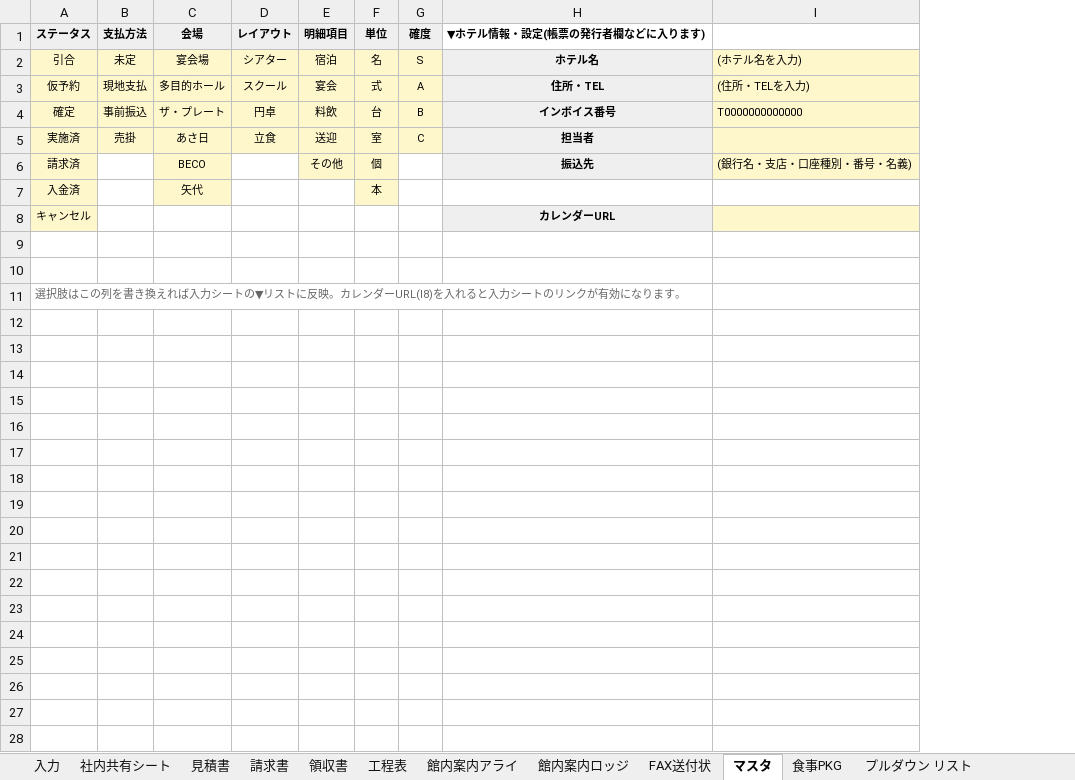
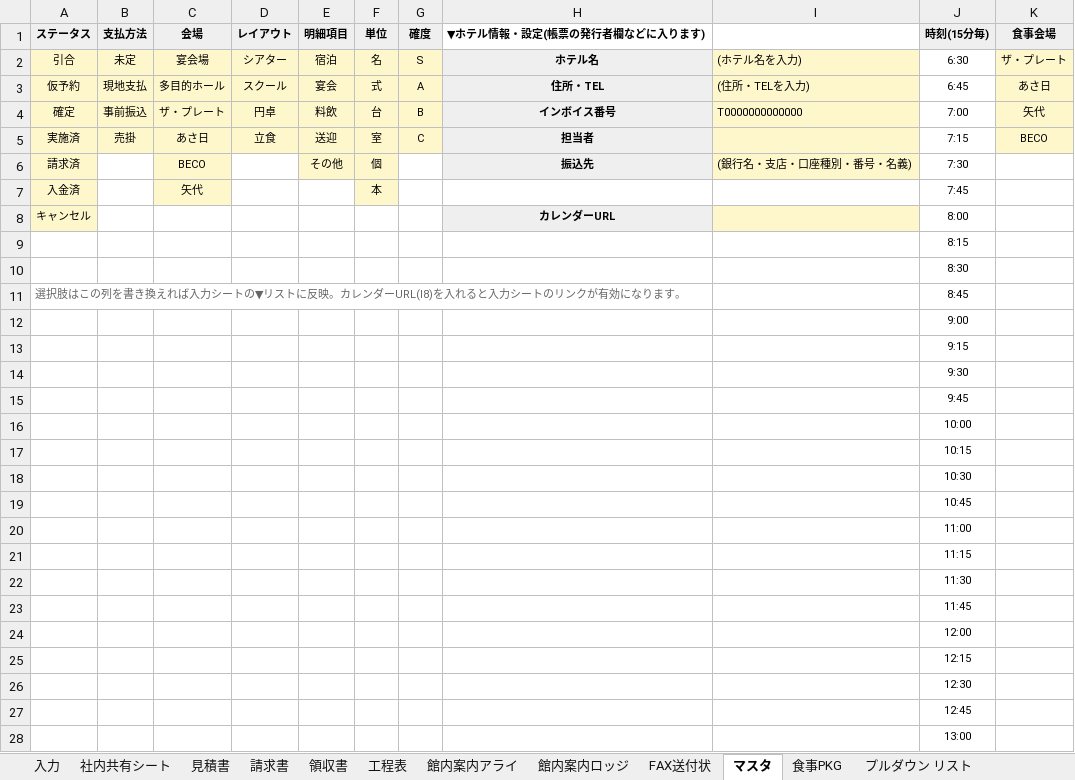
Before and after one commit to sho-cominc/arai-kb, an Excel workbook: templates/団体受注ワークブック_v1.xlsx, sheet マスタ, drawn as a sheet; only a part is shown; values as stored, in another font and other column widths than the file's, no borders; the diff covers the shown part only; the diff names each change by its address in the sheet, - before the commit and + after, or states it on an @@ line.

```diff
--- a/templates/団体受注ワークブック_v1.xlsx (sheet マスタ)
+++ b/templates/団体受注ワークブック_v1.xlsx (sheet マスタ)
+column J (時刻(15分毎)), rows 2-11: 6:30 | 6:45 | 7:00 | 7:15 | 7:30 | 7:45 | 8:00 | 8:15 | 8:30 | 8:45
+column K (食事会場), rows 2-5: ザ・プレート | あさ日 | 矢代 | BECO
+row 12:  |  |  |  |  |  |  |  |  | 9:00
+row 13:  |  |  |  |  |  |  |  |  | 9:15
+row 14:  |  |  |  |  |  |  |  |  | 9:30
+row 15:  |  |  |  |  |  |  |  |  | 9:45
+row 16:  |  |  |  |  |  |  |  |  | 10:00
+row 17:  |  |  |  |  |  |  |  |  | 10:15
+row 18:  |  |  |  |  |  |  |  |  | 10:30
+row 19:  |  |  |  |  |  |  |  |  | 10:45
+row 20:  |  |  |  |  |  |  |  |  | 11:00
+row 21:  |  |  |  |  |  |  |  |  | 11:15
+row 22:  |  |  |  |  |  |  |  |  | 11:30
+row 23:  |  |  |  |  |  |  |  |  | 11:45
+row 24:  |  |  |  |  |  |  |  |  | 12:00
+row 25:  |  |  |  |  |  |  |  |  | 12:15
+row 26:  |  |  |  |  |  |  |  |  | 12:30
+row 27:  |  |  |  |  |  |  |  |  | 12:45
+row 28:  |  |  |  |  |  |  |  |  | 13:00
```
Also changed, not shown: 32 added rows elsewhere in this sheet, sheet 入力, sheet 社内共有シート, sheet 工程表, formulas that keep their value.
